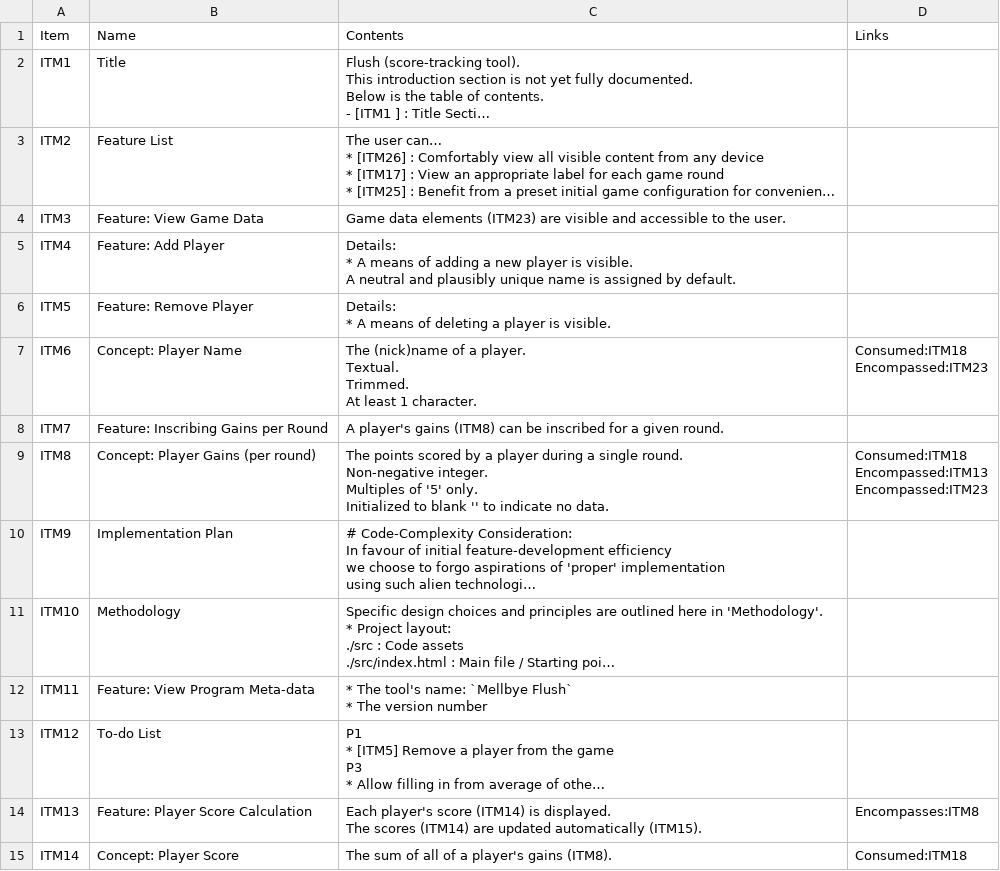
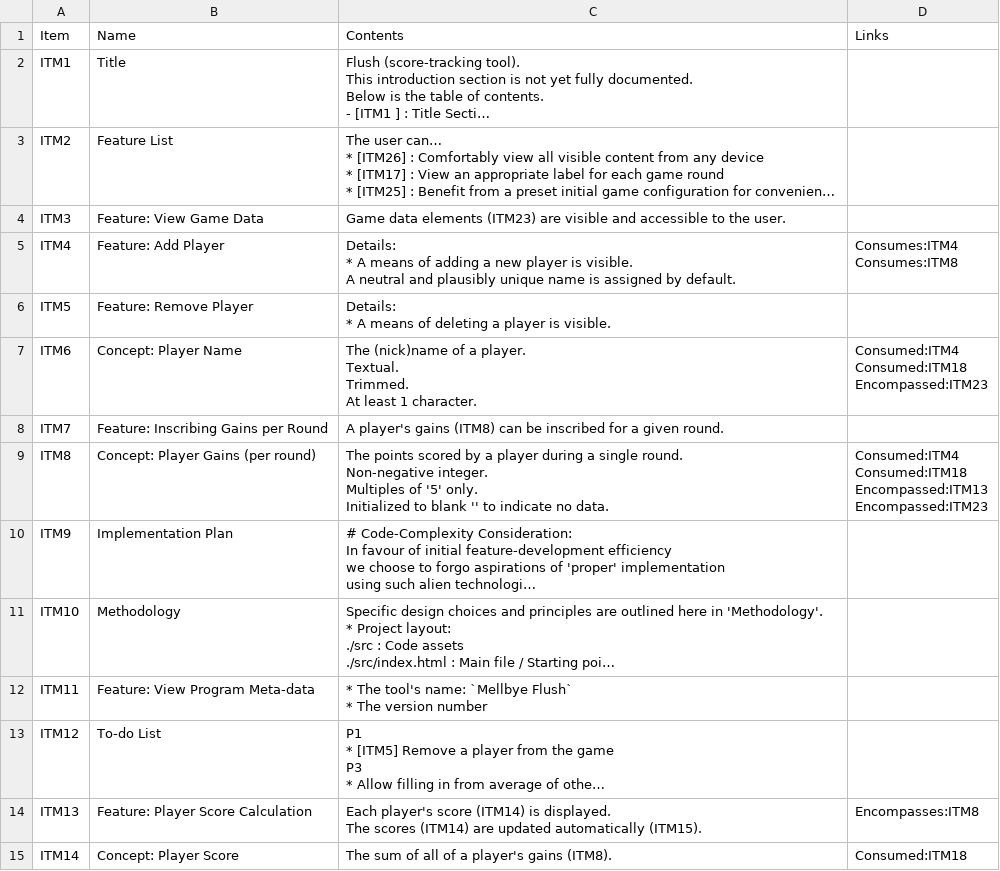
Before and after one commit to 122800/flush, a CSV file: documentation.csv, drawn as a sheet; only a part is shown; long unchanged cells end in …; ↵ is a line break in a cell; the diff names each change by its address in the sheet, - before the commit and + after, or states it on an @@ line.

Commit message:
ITM4 to consume player data

```diff
--- a/documentation.csv
+++ b/documentation.csv
-D5 (Links): (empty)
+D5 (Links): Consumes:ITM4 ↵ Consumes:ITM8
-D7 (Links): Consumed:ITM18 ↵ Encompassed:ITM23
+D7 (Links): Consumed:ITM4 ↵ Consumed:ITM18 ↵ Encompassed:ITM23
-D9 (Links): Consumed:ITM18 ↵ Encompassed:ITM13…
+D9 (Links): Consumed:ITM4 ↵ Consumed:ITM18 ↵ Encompassed:ITM13…
```
